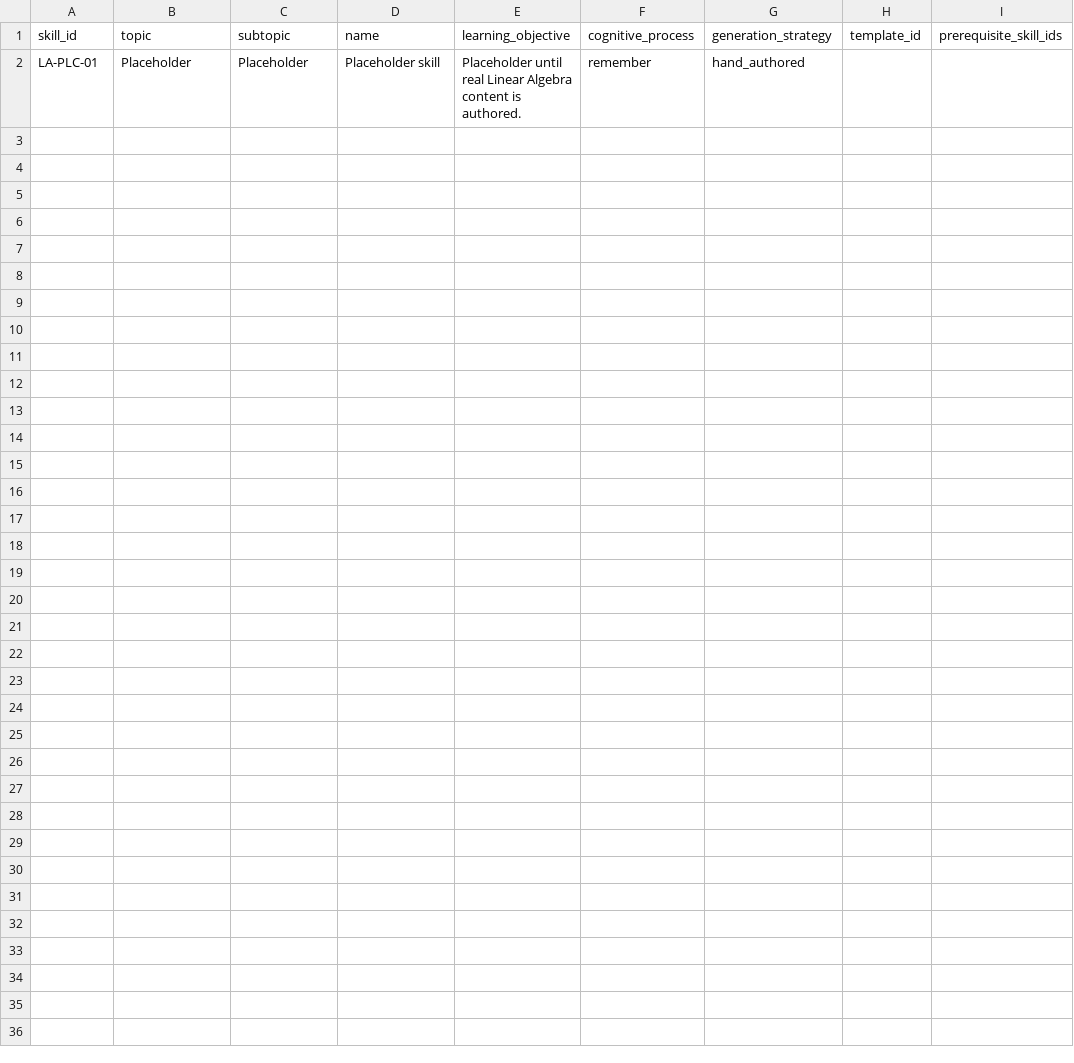
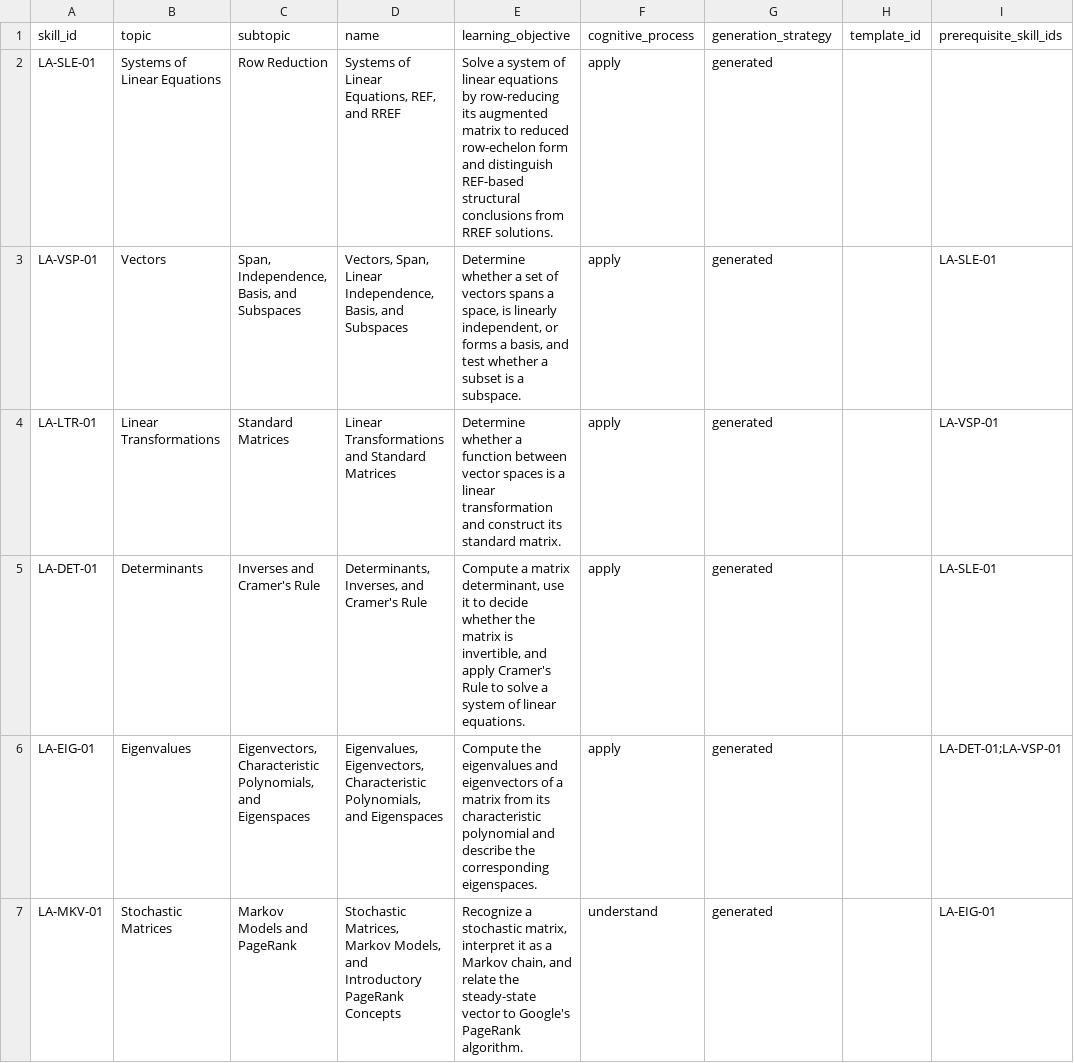
Before and after one commit to Albert-Quainoo/adaptive-quiz-recommender, a CSV file: taxonomy/data/linear-algebra/skills.csv, drawn as a sheet; removed rows and columns are numbered as before the commit, all else as after; the diff names each change by its address in the sheet, - before the commit and + after, or states it on an @@ line.

```diff
--- a/taxonomy/data/linear-algebra/skills.csv
+++ b/taxonomy/data/linear-algebra/skills.csv
-row 2: LA-PLC-01 | Placeholder | Placeholder | Placeholder skill | Placeholder until real Linear Algebra content is authored. | remember | hand_authored
+row 2: LA-SLE-01 | Systems of Linear Equations | Row Reduction | Systems of Linear Equations, REF, and RREF | Solve a system of linear equations by row-reducing its augmented matrix to reduced row-echelon form and distinguish REF-based structural conclusions from RREF solutions. | apply | generated
+row 3: LA-VSP-01 | Vectors | Span, Independence, Basis, and Subspaces | Vectors, Span, Linear Independence, Basis, and Subspaces | Determine whether a set of vectors spans a space, is linearly independent, or forms a basis, and test whether a subset is a subspace. | apply | generated |  | LA-SLE-01
+row 4: LA-LTR-01 | Linear Transformations | Standard Matrices | Linear Transformations and Standard Matrices | Determine whether a function between vector spaces is a linear transformation and construct its standard matrix. | apply | generated |  | LA-VSP-01
+row 5: LA-DET-01 | Determinants | Inverses and Cramer's Rule | Determinants, Inverses, and Cramer's Rule | Compute a matrix determinant, use it to decide whether the matrix is invertible, and apply Cramer's Rule to solve a system of linear equations. | apply | generated |  | LA-SLE-01
+row 6: LA-EIG-01 | Eigenvalues | Eigenvectors, Characteristic Polynomials, and Eigenspaces | Eigenvalues, Eigenvectors, Characteristic Polynomials, and Eigenspaces | Compute the eigenvalues and eigenvectors of a matrix from its characteristic polynomial and describe the corresponding eigenspaces. | apply | generated |  | LA-DET-01;LA-VSP-01
+row 7: LA-MKV-01 | Stochastic Matrices | Markov Models and PageRank | Stochastic Matrices, Markov Models, and Introductory PageRank Concepts | Recognize a stochastic matrix, interpret it as a Markov chain, and relate the steady-state vector to Google's PageRank algorithm. | understand | generated |  | LA-EIG-01
```
Also changed, not shown: 5 other files.
